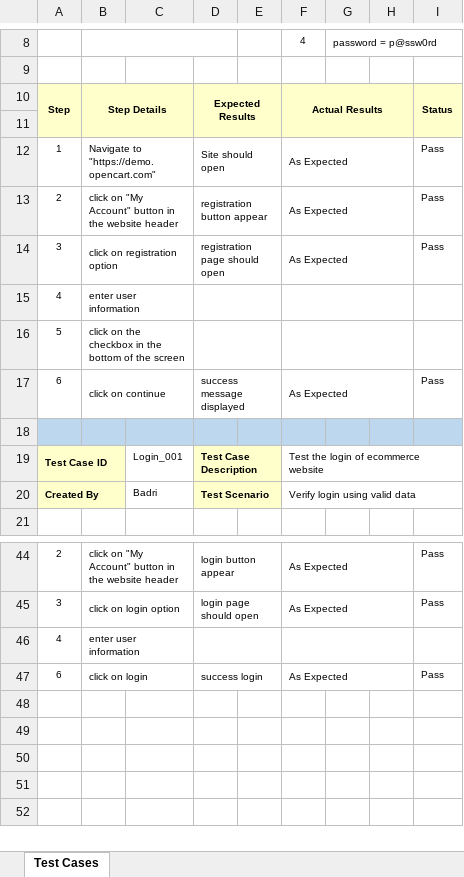
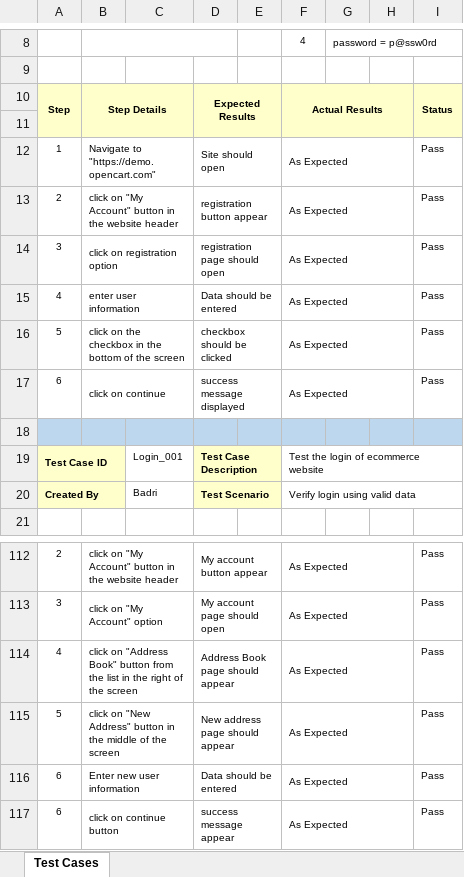
Before and after one commit to Bad-ri/Manual-Testing, an Excel workbook: Opencart/opencart.xlsx, sheet Test Cases, drawn as a sheet; only a part is shown, gaps mark what is left out; values as stored, in another font and other column widths than the file's, no borders; removed rows and columns are numbered as before the commit, all else as after; the diff covers the shown part only; the diff names each change by its address in the sheet, - before the commit and + after, or states it on an @@ line.

Commit message:
New test cases

```diff
--- a/Opencart/opencart.xlsx (sheet Test Cases)
+++ b/Opencart/opencart.xlsx (sheet Test Cases)
-D15: (empty)
+D15: Data should be entered
-F15:F16: (empty)
+F15:F16: As Expected
-I15:I16: (empty)
+I15:I16: Pass
-D16: (empty)
+D16: checkbox should be clicked
-D112: login button appear
+D112: My account button appear
-B113: click on login option
+B113: click on "My Account" option
-D113: login page should open
+D113: My account page should open
-row 46: 4 | enter user information
+row 114: 4 | click on "Address Book" button from the list in the right of the screen |  | Address Book page should appear |  | As Expected |  |  | Pass
+row 115: 5 | click on "New Address" button in the middle of the screen |  | New address page should appear |  | As Expected |  |  | Pass
+row 116: 6 | Enter new user information |  | Data should be entered |  | As Expected |  |  | Pass
-B117: click on login
+B117: click on continue button
-D117: success login
+D117: success message appear
```
Also changed, not shown: 68 added rows and 7 edited cells elsewhere in this sheet.
